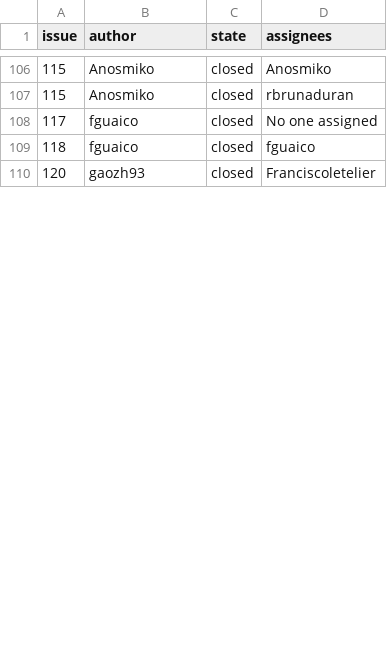
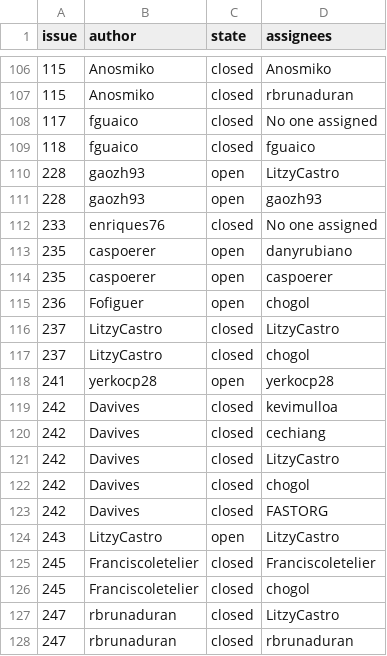
Before and after one commit to fsutterc/WebScrapingMDS, a CSV file: producto3/issues.csv, drawn as a sheet; only a part is shown, gaps mark what is left out; the diff covers the shown part only.

```diff
--- a/producto3/issues.csv
+++ b/producto3/issues.csv
@@ -109,2 +109,20 @@ issue,author,state,assignees
 118,fguaico,closed,fguaico
-120,gaozh93,closed,Franciscoletelier
+228,gaozh93,open,LitzyCastro
+228,gaozh93,open,gaozh93
+233,enriques76,closed,No one assigned
+235,caspoerer,open,danyrubiano
+235,caspoerer,open,caspoerer
+236,Fofiguer,open,chogol
+237,LitzyCastro,closed,LitzyCastro
+237,LitzyCastro,closed,chogol
+241,yerkocp28,open,yerkocp28
+242,Davives,closed,kevimulloa
+242,Davives,closed,cechiang
+242,Davives,closed,LitzyCastro
+242,Davives,closed,chogol
+242,Davives,closed,FASTORG
+243,LitzyCastro,open,LitzyCastro
+245,Franciscoletelier,closed,Franciscoletelier
+245,Franciscoletelier,closed,chogol
+247,rbrunaduran,closed,LitzyCastro
+247,rbrunaduran,closed,rbrunaduran
```
Also changed, not shown: 18 added rows, 5 removed rows and 2 edited cells elsewhere in this file, 1 other file.
